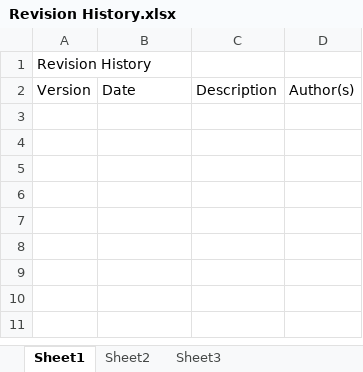
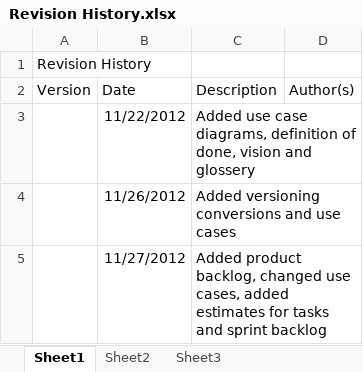
Before and after one commit to MikkelFunch/sliceofpie, an Excel workbook: doc/Revision History.xlsx, sheet Sheet1, drawn as a sheet; values as stored, in another font and other column widths than the file's, no borders; the diff names each change by its address in the sheet, - before the commit and + after, or states it on an @@ line.

Commit message:
updated revision history for today

```diff
--- a/doc/Revision History.xlsx (sheet Sheet1)
+++ b/doc/Revision History.xlsx (sheet Sheet1)
+row 3:  | 11/22/2012 | Added use case diagrams, definition of done, vision and glossery
+row 4:  | 11/26/2012 | Added versioning conversions and use cases
+row 5:  | 11/27/2012 | Added product backlog, changed use cases, added estimates for tasks and sprint backlog
```
